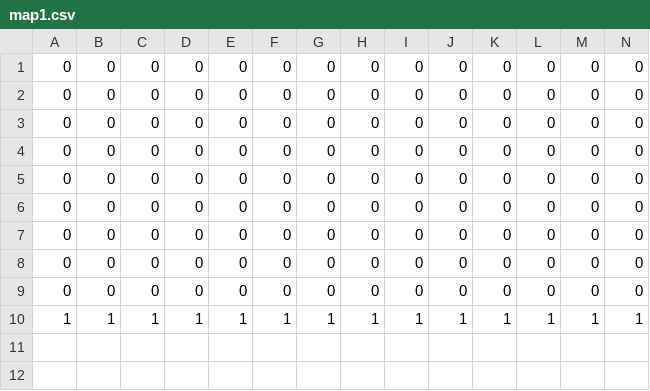
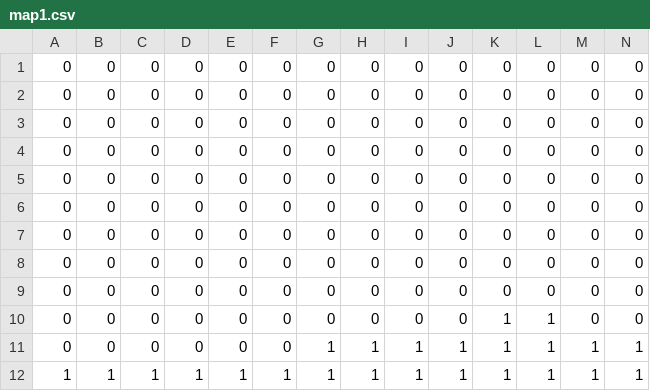
Before and after one commit to Shalmezad/10s, a CSV file: res/content/maps/map1.csv, drawn as a sheet; only a part is shown; rows hold the shown columns only; the diff names each change by its address in the sheet, - before the commit and + after, or states it on an @@ line.

```diff
--- a/res/content/maps/map1.csv
+++ b/res/content/maps/map1.csv
+row 10: 0 | 0 | 0 | 0 | 0 | 0 | 0 | 0 | 0 | 0 | 1 | 1 | 0 | 0
+row 11: 0 | 0 | 0 | 0 | 0 | 0 | 1 | 1 | 1 | 1 | 1 | 1 | 1 | 1
```
Also changed, not shown: 3 other files.
